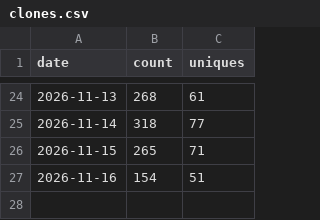
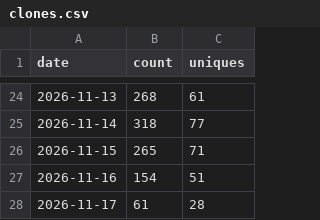
Before and after one commit to g4dpz/AmsatDroidFree, a CSV file: docs/traffic/clones.csv, drawn as a sheet; only a part is shown, gaps mark what is left out; the diff names each change by its address in the sheet, - before the commit and + after, or states it on an @@ line.

```diff
--- a/docs/traffic/clones.csv
+++ b/docs/traffic/clones.csv
+row 28: 2026-11-17 | 61 | 28
```
Also changed, not shown: docs/traffic/popular_paths.csv, docs/traffic/referrers.csv, 1 other file.
